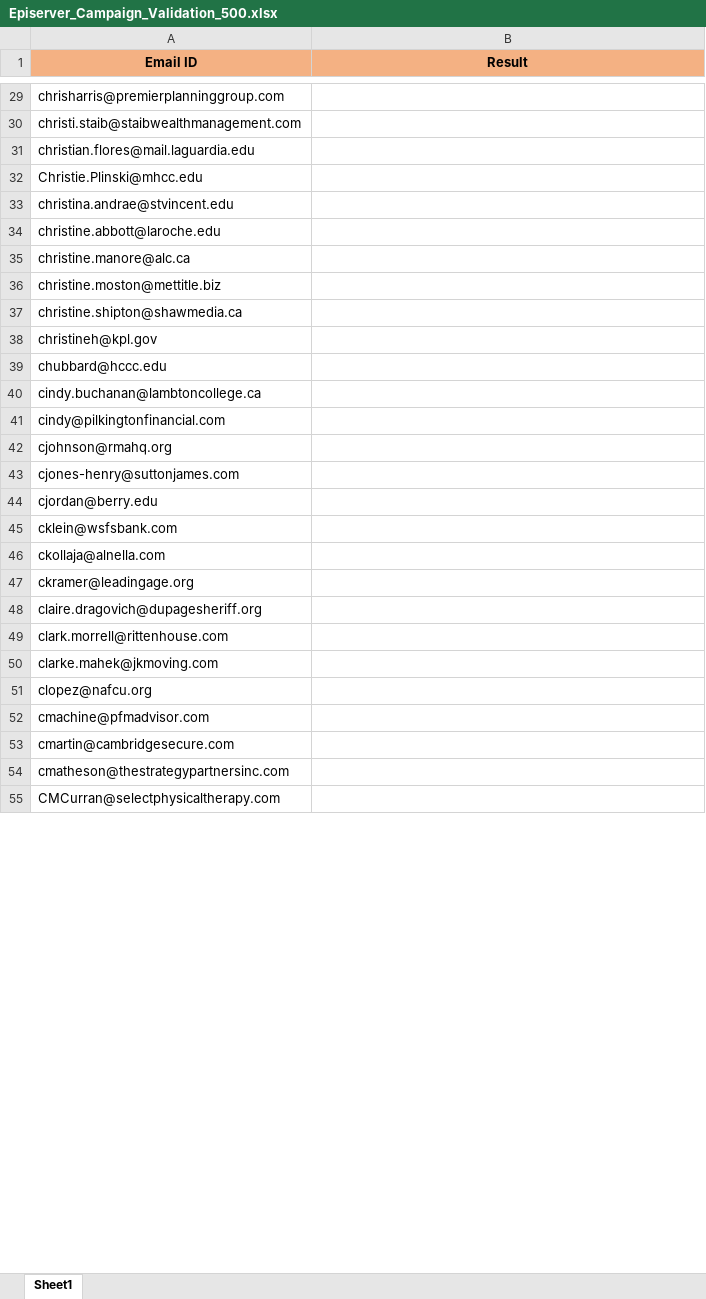
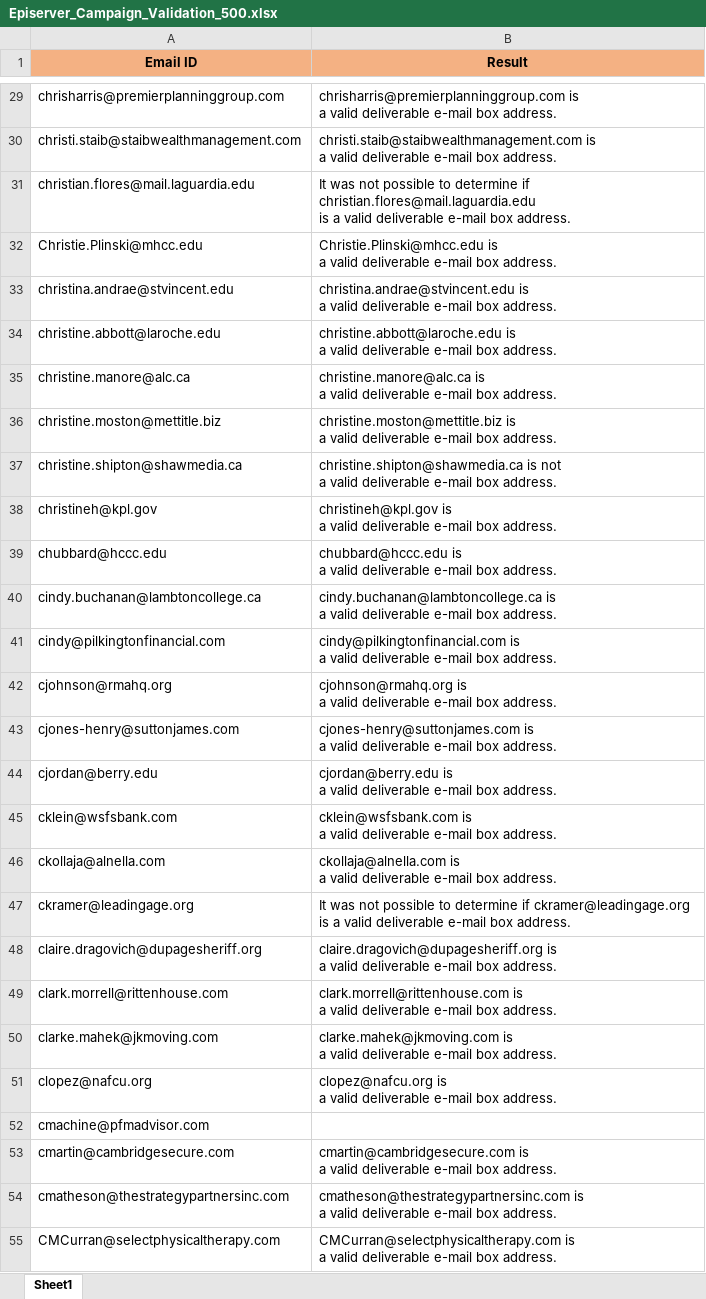
Before and after one commit to Prakashm9393/Automation, an Excel workbook: data/Episerver_Campaign_Validation_500.xlsx, sheet Sheet1, drawn as a sheet; only a part is shown, gaps mark what is left out; values as stored, in another font and other column widths than the file's, no borders; ↵ is a line break in a cell; the diff covers the shown part only; the diff names each change by its address in the sheet, - before the commit and + after, or states it on an @@ line.

```diff
--- a/data/Episerver_Campaign_Validation_500.xlsx (sheet Sheet1)
+++ b/data/Episerver_Campaign_Validation_500.xlsx (sheet Sheet1)
-B29 (Result): (empty)
+B29 (Result): chrisharris@premierplanninggroup.com is ↵ a valid deliverable e-mail box address.
-B30 (Result): (empty)
+B30 (Result): christi.staib@staibwealthmanagement.com is ↵ a valid deliverable e-mail box address.
-B31 (Result): (empty)
+B31 (Result): It was not possible to determine if christian.flores@mail.laguardia.edu ↵ is a valid deliverable e-mail box address.
-B32 (Result): (empty)
+B32 (Result): Christie.Plinski@mhcc.edu is ↵ a valid deliverable e-mail box address.
-B33 (Result): (empty)
+B33 (Result): christina.andrae@stvincent.edu is ↵ a valid deliverable e-mail box address.
-B34 (Result): (empty)
+B34 (Result): christine.abbott@laroche.edu is ↵ a valid deliverable e-mail box address.
-B35 (Result): (empty)
+B35 (Result): christine.manore@alc.ca is ↵ a valid deliverable e-mail box address.
-B36 (Result): (empty)
+B36 (Result): christine.moston@mettitle.biz is ↵ a valid deliverable e-mail box address.
-B37 (Result): (empty)
+B37 (Result): christine.shipton@shawmedia.ca is not ↵ a valid deliverable e-mail box address.
-B38 (Result): (empty)
+B38 (Result): christineh@kpl.gov is ↵ a valid deliverable e-mail box address.
-B39 (Result): (empty)
+B39 (Result): chubbard@hccc.edu is ↵ a valid deliverable e-mail box address.
-B40 (Result): (empty)
+B40 (Result): cindy.buchanan@lambtoncollege.ca is ↵ a valid deliverable e-mail box address.
-B41 (Result): (empty)
+B41 (Result): cindy@pilkingtonfinancial.com is ↵ a valid deliverable e-mail box address.
-B42 (Result): (empty)
+B42 (Result): cjohnson@rmahq.org is ↵ a valid deliverable e-mail box address.
-B43 (Result): (empty)
+B43 (Result): cjones-henry@suttonjames.com is ↵ a valid deliverable e-mail box address.
-B44 (Result): (empty)
+B44 (Result): cjordan@berry.edu is ↵ a valid deliverable e-mail box address.
-B45 (Result): (empty)
+B45 (Result): cklein@wsfsbank.com is ↵ a valid deliverable e-mail box address.
-B46 (Result): (empty)
+B46 (Result): ckollaja@alnella.com is ↵ a valid deliverable e-mail box address.
-B47 (Result): (empty)
+B47 (Result): It was not possible to determine if ckramer@leadingage.org ↵ is a valid deliverable e-mail box address.
-B48 (Result): (empty)
+B48 (Result): claire.dragovich@dupagesheriff.org is ↵ a valid deliverable e-mail box address.
-B49 (Result): (empty)
+B49 (Result): clark.morrell@rittenhouse.com is ↵ a valid deliverable e-mail box address.
-B50 (Result): (empty)
+B50 (Result): clarke.mahek@jkmoving.com is ↵ a valid deliverable e-mail box address.
-B51 (Result): (empty)
+B51 (Result): clopez@nafcu.org is ↵ a valid deliverable e-mail box address.
-B53 (Result): (empty)
+B53 (Result): cmartin@cambridgesecure.com is ↵ a valid deliverable e-mail box address.
-B54 (Result): (empty)
+B54 (Result): cmatheson@thestrategypartnersinc.com is ↵ a valid deliverable e-mail box address.
-B55 (Result): (empty)
+B55 (Result): CMCurran@selectphysicaltherapy.com is ↵ a valid deliverable e-mail box address.
```
Also changed, not shown: 113 edited cells elsewhere in this sheet, 21 other files.
